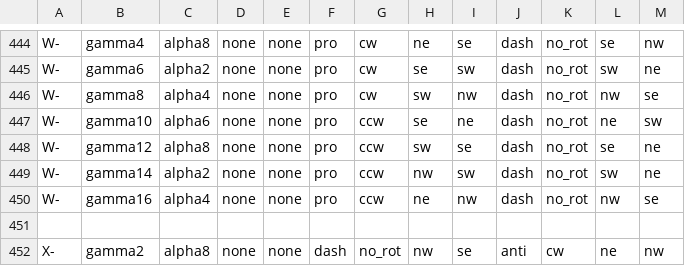
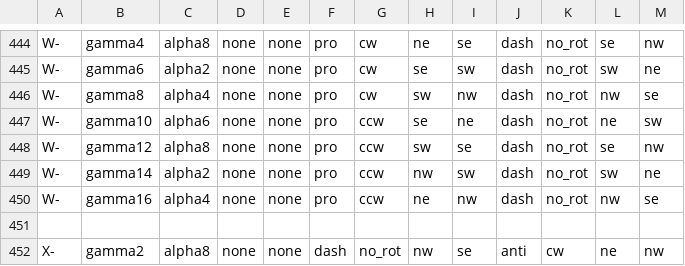
Before and after one commit to austencloud/the-kinetic-constructor, a CSV file: data/BoxPictographDataframe.csv, drawn as a sheet; only a part is shown, gaps mark what is left out.

```diff
--- a/data/BoxPictographDataframe.csv
+++ b/data/BoxPictographDataframe.csv
@@ -447,3 +447,3 @@ W-,gamma8,alpha4,none,none,pro,cw,sw,nw,dash,no_rot,nw,se
 W-,gamma10,alpha6,none,none,pro,ccw,se,ne,dash,no_rot,ne,sw
-W-,gamma12,alpha8,none,none,pro,ccw,sw,se,dash,no_rot,se,ne
+W-,gamma12,alpha8,none,none,pro,ccw,sw,se,dash,no_rot,se,nw
 W-,gamma14,alpha2,none,none,pro,ccw,nw,sw,dash,no_rot,sw,ne
```
Also changed, not shown: 6 other files.
